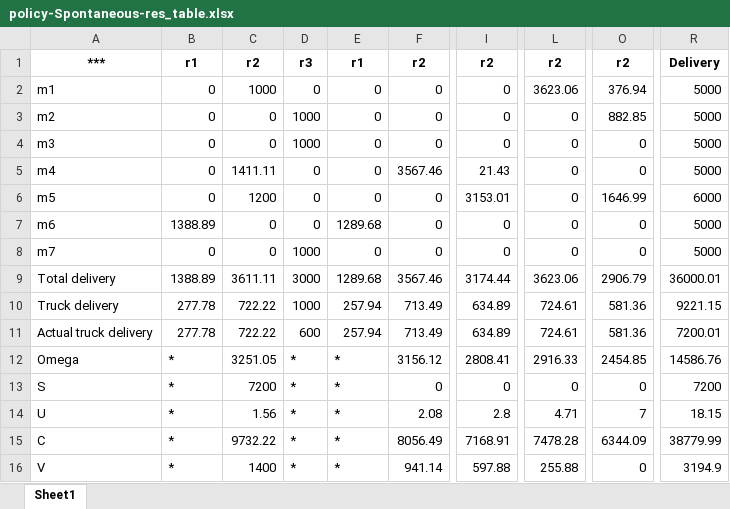
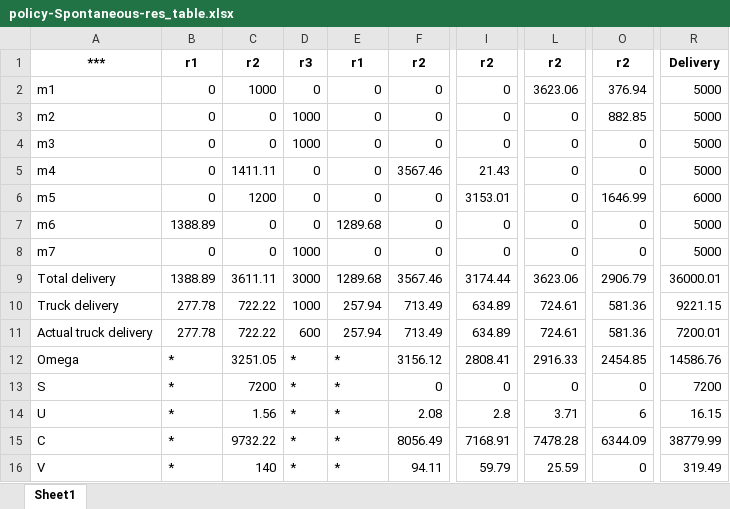
Before and after one commit to shenlanshenlan0423/fuzzy-multi-objective-programming, an Excel workbook: TableSupp/policy-Spontaneous-res_table.xlsx, sheet Sheet1, drawn as a sheet; only a part is shown, gaps mark what is left out; values as stored, in another font and other column widths than the file's, no borders; the diff names each change by its address in the sheet, - before the commit and + after, or states it on an @@ line.

```diff
--- a/TableSupp/policy-Spontaneous-res_table.xlsx (sheet Sheet1)
+++ b/TableSupp/policy-Spontaneous-res_table.xlsx (sheet Sheet1)
-L14: 4.71
+L14: 3.71
-O14: 7
+O14: 6
-R14: 18.15
+R14: 16.15
-C16: 1400
+C16: 140
-F16: 941.14
+F16: 94.11
-I16: 597.88
+I16: 59.79
-L16: 255.88
+L16: 25.59
-R16: 3194.9
+R16: 319.49
```
Also changed, not shown: TableSupp/beta_ms_table.xlsx, TableSupp/beta_v1_table.xlsx, 10 other files.
